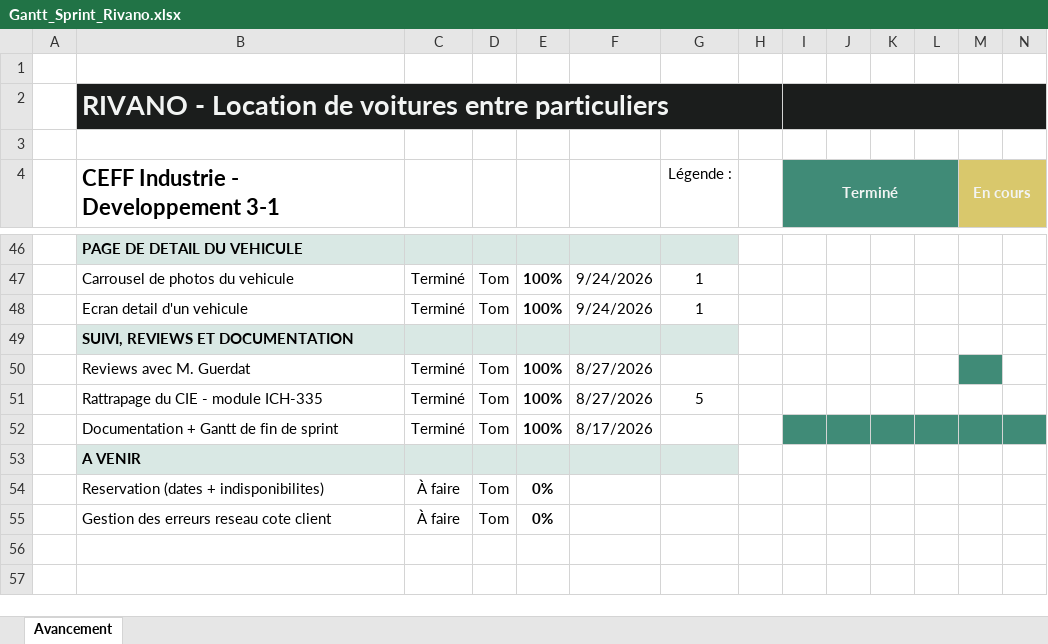
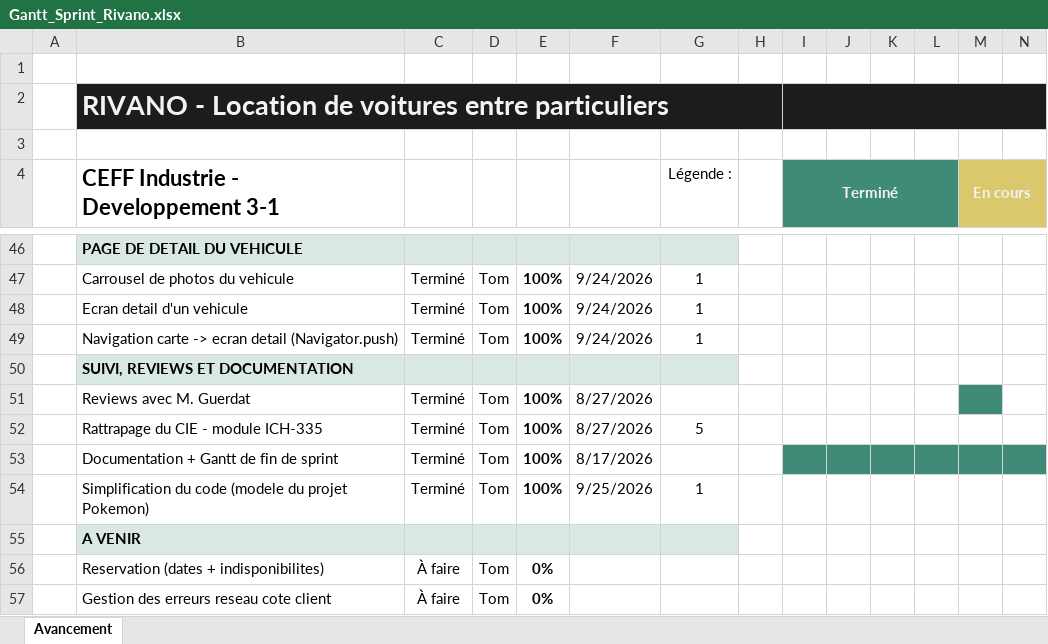
Before and after one commit to kaitoooooooooooooooooooo/car-rental, an Excel workbook: doc/Gantt_Sprint_Rivano.xlsx, sheet Avancement, drawn as a sheet; only a part is shown, gaps mark what is left out; values as stored, in another font and other column widths than the file's, no borders; charts and pictures and conditional formats and table styles not drawn; rows hold the shown columns only; the diff names each change by its address in the sheet, - before the commit and + after, or states it on an @@ line.

```diff
--- a/doc/Gantt_Sprint_Rivano.xlsx (sheet Avancement)
+++ b/doc/Gantt_Sprint_Rivano.xlsx (sheet Avancement)
+row 49:  | Navigation carte -> ecran detail (Navigator.push) | Terminé | Tom | 100% | 9/24/2026 | 1
+row 54:  | Simplification du code (modele du projet Pokemon) | Terminé | Tom | 100% | 9/25/2026 | 1
```
Also changed, not shown: formulas that keep their value, 10 other files.
